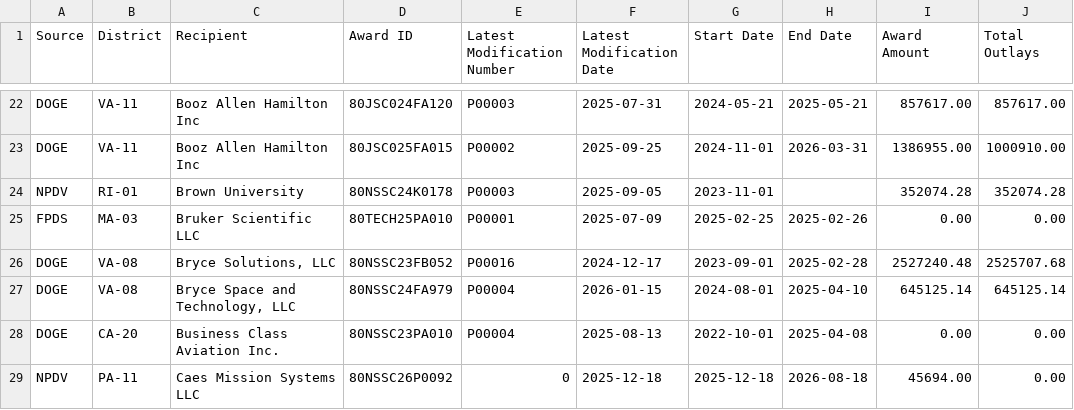
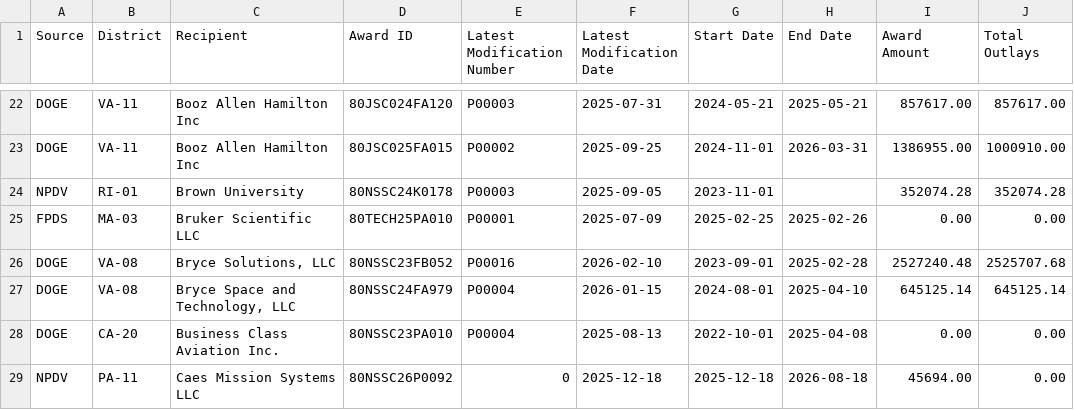
Before and after one commit to planetary-society/dashboards, a CSV file: docs/data/cancellations/nasa_cancelled_contracts_latest.csv, drawn as a sheet; only a part is shown, gaps mark what is left out; the diff covers the shown part only; the diff names each change by its address in the sheet, - before the commit and + after, or states it on an @@ line.

```diff
--- a/docs/data/cancellations/nasa_cancelled_contracts_latest.csv
+++ b/docs/data/cancellations/nasa_cancelled_contracts_latest.csv
-F26 (Latest Modification Date): 2024-12-17
+F26 (Latest Modification Date): 2026-02-10
```
Also changed, not shown: 5 edited cells elsewhere in this file, 1 other file.
